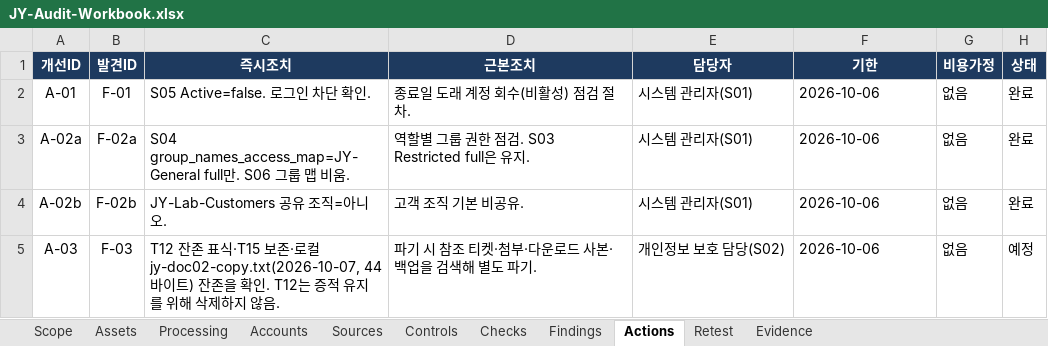
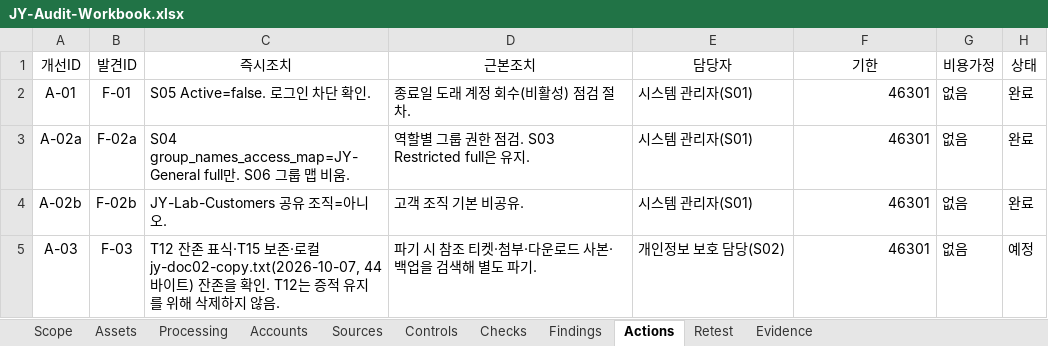
Before and after one commit to jxxnk/JY-Group-Privacy-Audit, an Excel workbook: reports/JY-Audit-Workbook.xlsx, sheet Actions, drawn as a sheet; values as stored, in another font and other column widths than the file's, no borders; table styles not drawn; the diff names each change by its address in the sheet, - before the commit and + after, or states it on an @@ line.

```diff
--- a/reports/JY-Audit-Workbook.xlsx (sheet Actions)
+++ b/reports/JY-Audit-Workbook.xlsx (sheet Actions)
@@ A1:H1 fill: #1E3A5F → none, bold: on → off, text colour: #FFFFFF → black @@
-F2:F5 (기한): 2026-10-06
+F2:F5 (기한): 46301
-F2:F5 alignment: left
+F2:F5 alignment: right
```
Also changed, not shown: sheet Evidence, sheet Sources, sheet Accounts, sheet Retest, sheet Findings, sheet Processing, 4 more sheets, 2 other files.
